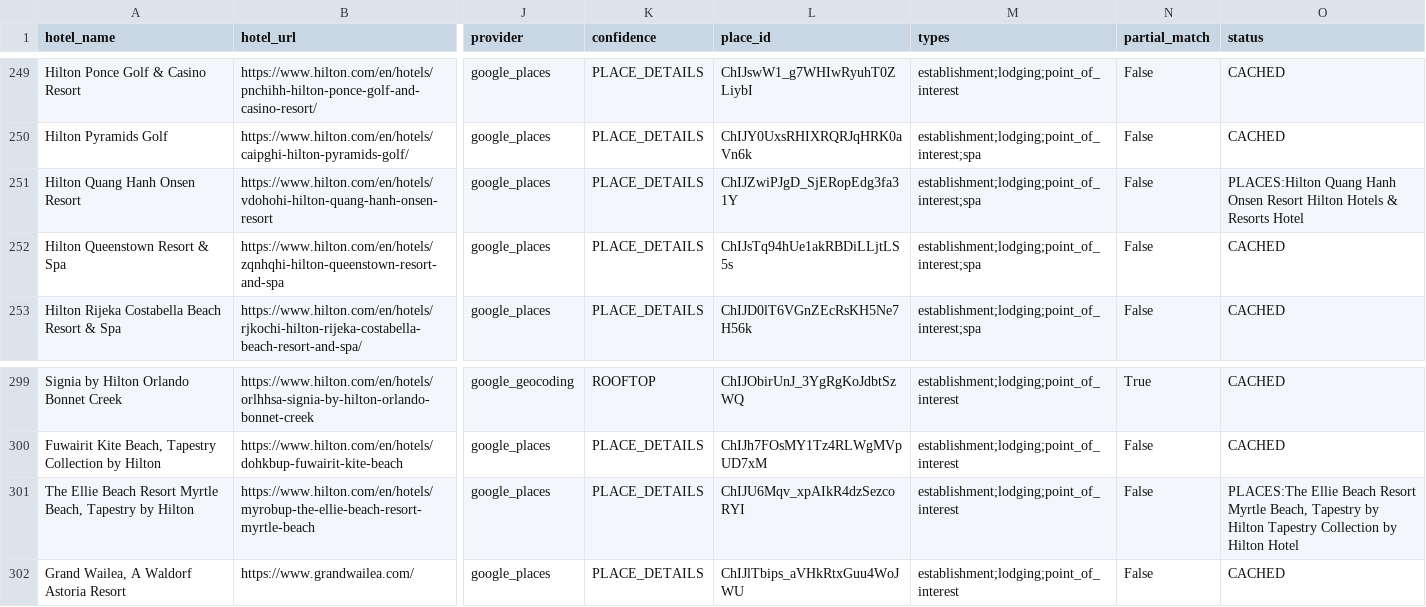
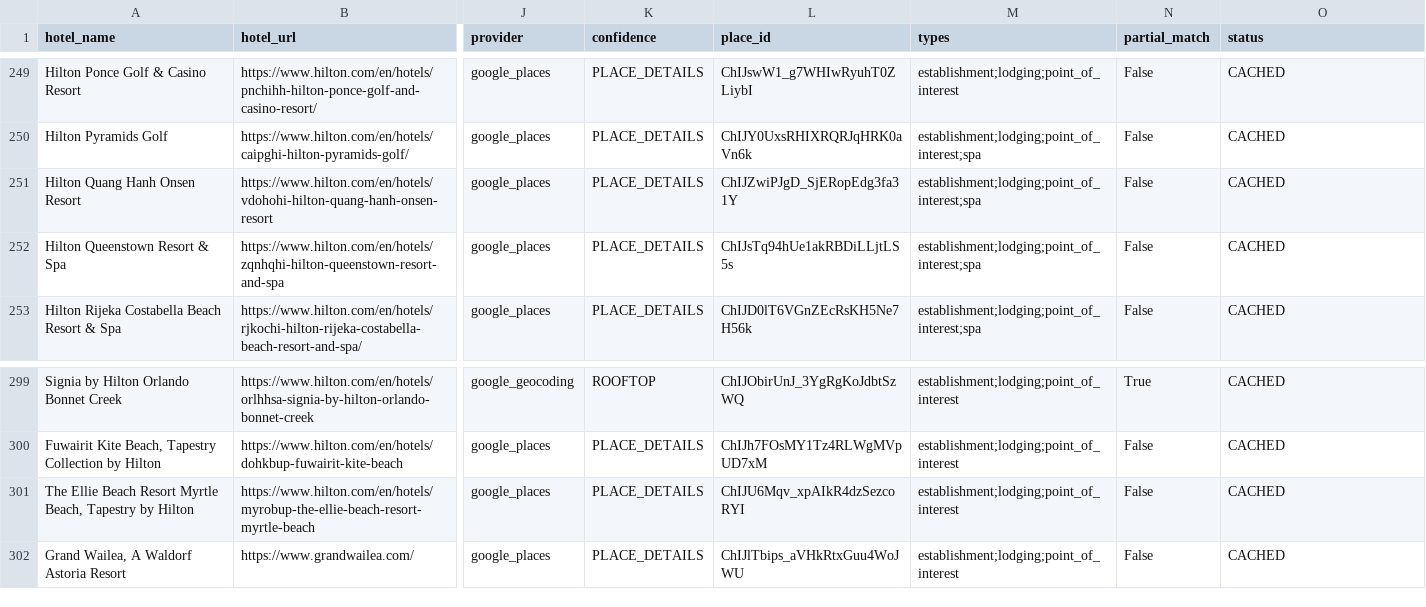
Before and after one commit to ZhengQ2/amex-hotel-credits, a CSV file: cache/hilton_hotels_geocoded_google.csv, drawn as a sheet; only a part is shown, gaps mark what is left out; the diff names each change by its address in the sheet, - before the commit and + after, or states it on an @@ line.

```diff
--- a/cache/hilton_hotels_geocoded_google.csv
+++ b/cache/hilton_hotels_geocoded_google.csv
-O251 (status): PLACES:Hilton Quang Hanh Onsen Resort Hilton Hotels & Resorts Hotel
+O251 (status): CACHED
-O301 (status): PLACES:The Ellie Beach Resort Myrtle Beach, Tapestry by Hilton Tapestry Collection by Hilton Hotel
+O301 (status): CACHED
```
Also changed, not shown: 1 other file.
